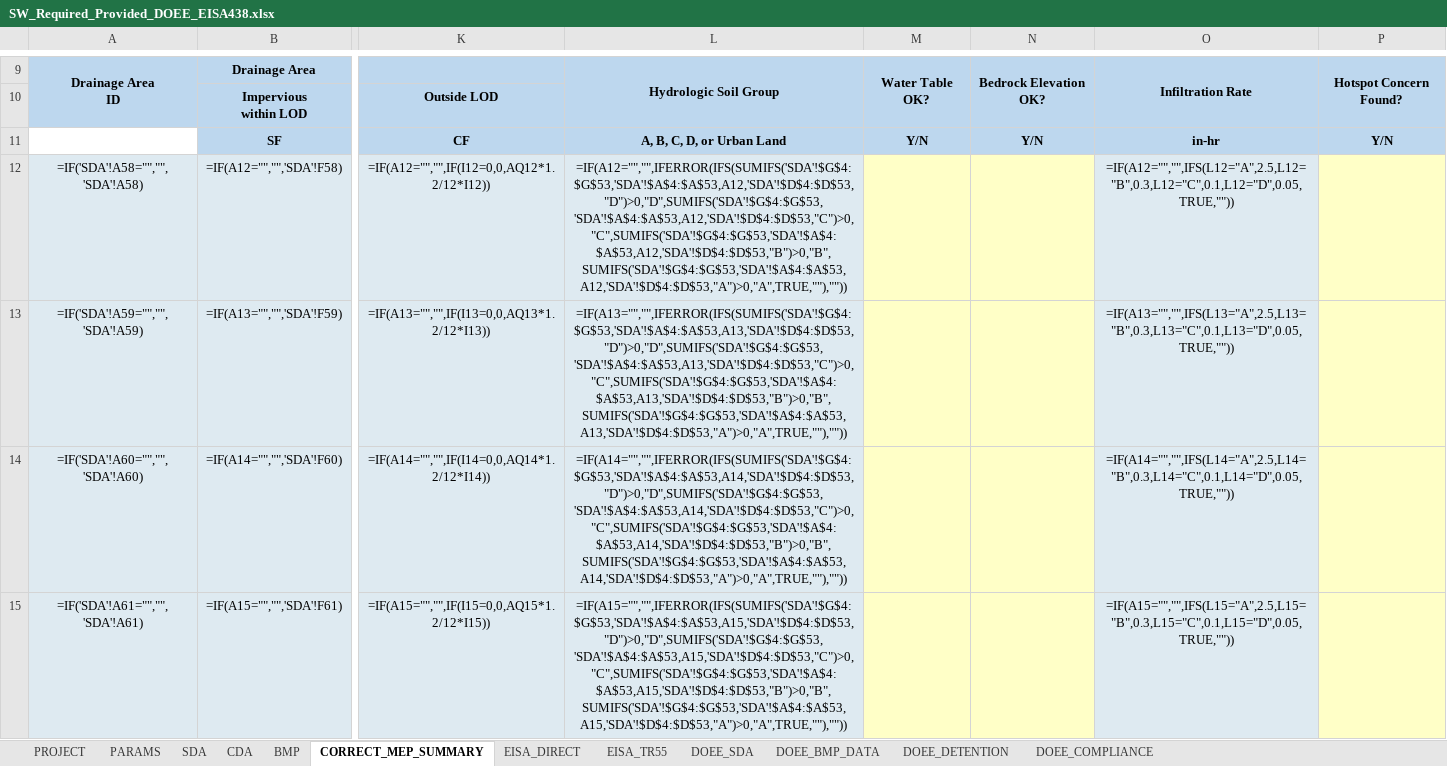
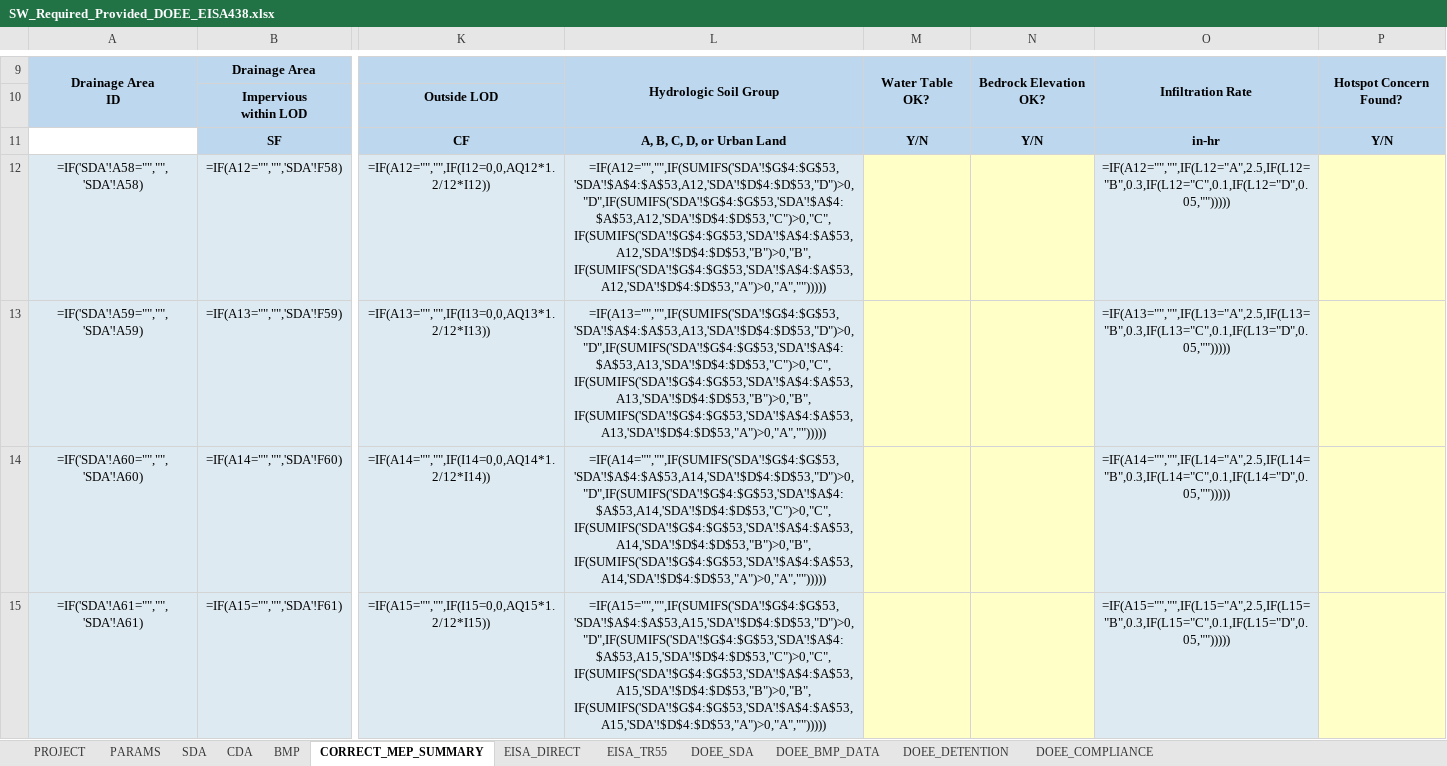
Before and after one commit to khnguyen88/ddot_doee_swm_guidelines_2026_v1, an Excel workbook: SW_Required_Provided_DOEE_EISA438.xlsx, sheet CORRECT_MEP_SUMMARY, drawn as a sheet; only a part is shown, gaps mark what is left out; values as stored, in another font and other column widths than the file's, no borders; formulas without a stored value are shown as written; the diff covers the shown part only; the diff names each change by its address in the sheet, - before the commit and + after, or states it on an @@ line.

```diff
--- a/SW_Required_Provided_DOEE_EISA438.xlsx (sheet CORRECT_MEP_SUMMARY)
+++ b/SW_Required_Provided_DOEE_EISA438.xlsx (sheet CORRECT_MEP_SUMMARY)
-L12: =IF(A12="","",IFERROR(IFS(SUMIFS('SDA'!$G$4:$G$53,'SDA'!$A$4:$A$53,A12,'SDA'!$D$4:$D$53,"D")>0,"D",SUMIFS('SDA'!$G$4:$G$53,'SDA'!$A$4:$A$53,A12,'SDA'!$D$4:$D$53,"C")>0,"C",SUMIFS('SDA'!$G$4:$G$53,'SDA'!$A$4:$A$53,A12,'SDA'!$D$4:$D$53,"B")>0,"B",SUMIFS('SDA'!$G$4:$G$53,'SDA'!$A$4:$A$53,A12,'SDA'!$D$4:$D$53,"A")>0,"A",TRUE,""),""))
+L12: =IF(A12="","",IF(SUMIFS('SDA'!$G$4:$G$53,'SDA'!$A$4:$A$53,A12,'SDA'!$D$4:$D$53,"D")>0,"D",IF(SUMIFS('SDA'!$G$4:$G$53,'SDA'!$A$4:$A$53,A12,'SDA'!$D$4:$D$53,"C")>0,"C",IF(SUMIFS('SDA'!$G$4:$G$53,'SDA'!$A$4:$A$53,A12,'SDA'!$D$4:$D$53,"B")>0,"B",IF(SUMIFS('SDA'!$G$4:$G$53,'SDA'!$A$4:$A$53,A12,'SDA'!$D$4:$D$53,"A")>0,"A","")))))
-O12: =IF(A12="","",IFS(L12="A",2.5,L12="B",0.3,L12="C",0.1,L12="D",0.05,TRUE,""))
+O12: =IF(A12="","",IF(L12="A",2.5,IF(L12="B",0.3,IF(L12="C",0.1,IF(L12="D",0.05,"")))))
-L13: =IF(A13="","",IFERROR(IFS(SUMIFS('SDA'!$G$4:$G$53,'SDA'!$A$4:$A$53,A13,'SDA'!$D$4:$D$53,"D")>0,"D",SUMIFS('SDA'!$G$4:$G$53,'SDA'!$A$4:$A$53,A13,'SDA'!$D$4:$D$53,"C")>0,"C",SUMIFS('SDA'!$G$4:$G$53,'SDA'!$A$4:$A$53,A13,'SDA'!$D$4:$D$53,"B")>0,"B",SUMIFS('SDA'!$G$4:$G$53,'SDA'!$A$4:$A$53,A13,'SDA'!$D$4:$D$53,"A")>0,"A",TRUE,""),""))
+L13: =IF(A13="","",IF(SUMIFS('SDA'!$G$4:$G$53,'SDA'!$A$4:$A$53,A13,'SDA'!$D$4:$D$53,"D")>0,"D",IF(SUMIFS('SDA'!$G$4:$G$53,'SDA'!$A$4:$A$53,A13,'SDA'!$D$4:$D$53,"C")>0,"C",IF(SUMIFS('SDA'!$G$4:$G$53,'SDA'!$A$4:$A$53,A13,'SDA'!$D$4:$D$53,"B")>0,"B",IF(SUMIFS('SDA'!$G$4:$G$53,'SDA'!$A$4:$A$53,A13,'SDA'!$D$4:$D$53,"A")>0,"A","")))))
-O13: =IF(A13="","",IFS(L13="A",2.5,L13="B",0.3,L13="C",0.1,L13="D",0.05,TRUE,""))
+O13: =IF(A13="","",IF(L13="A",2.5,IF(L13="B",0.3,IF(L13="C",0.1,IF(L13="D",0.05,"")))))
-L14: =IF(A14="","",IFERROR(IFS(SUMIFS('SDA'!$G$4:$G$53,'SDA'!$A$4:$A$53,A14,'SDA'!$D$4:$D$53,"D")>0,"D",SUMIFS('SDA'!$G$4:$G$53,'SDA'!$A$4:$A$53,A14,'SDA'!$D$4:$D$53,"C")>0,"C",SUMIFS('SDA'!$G$4:$G$53,'SDA'!$A$4:$A$53,A14,'SDA'!$D$4:$D$53,"B")>0,"B",SUMIFS('SDA'!$G$4:$G$53,'SDA'!$A$4:$A$53,A14,'SDA'!$D$4:$D$53,"A")>0,"A",TRUE,""),""))
+L14: =IF(A14="","",IF(SUMIFS('SDA'!$G$4:$G$53,'SDA'!$A$4:$A$53,A14,'SDA'!$D$4:$D$53,"D")>0,"D",IF(SUMIFS('SDA'!$G$4:$G$53,'SDA'!$A$4:$A$53,A14,'SDA'!$D$4:$D$53,"C")>0,"C",IF(SUMIFS('SDA'!$G$4:$G$53,'SDA'!$A$4:$A$53,A14,'SDA'!$D$4:$D$53,"B")>0,"B",IF(SUMIFS('SDA'!$G$4:$G$53,'SDA'!$A$4:$A$53,A14,'SDA'!$D$4:$D$53,"A")>0,"A","")))))
-O14: =IF(A14="","",IFS(L14="A",2.5,L14="B",0.3,L14="C",0.1,L14="D",0.05,TRUE,""))
+O14: =IF(A14="","",IF(L14="A",2.5,IF(L14="B",0.3,IF(L14="C",0.1,IF(L14="D",0.05,"")))))
-L15: =IF(A15="","",IFERROR(IFS(SUMIFS('SDA'!$G$4:$G$53,'SDA'!$A$4:$A$53,A15,'SDA'!$D$4:$D$53,"D")>0,"D",SUMIFS('SDA'!$G$4:$G$53,'SDA'!$A$4:$A$53,A15,'SDA'!$D$4:$D$53,"C")>0,"C",SUMIFS('SDA'!$G$4:$G$53,'SDA'!$A$4:$A$53,A15,'SDA'!$D$4:$D$53,"B")>0,"B",SUMIFS('SDA'!$G$4:$G$53,'SDA'!$A$4:$A$53,A15,'SDA'!$D$4:$D$53,"A")>0,"A",TRUE,""),""))
+L15: =IF(A15="","",IF(SUMIFS('SDA'!$G$4:$G$53,'SDA'!$A$4:$A$53,A15,'SDA'!$D$4:$D$53,"D")>0,"D",IF(SUMIFS('SDA'!$G$4:$G$53,'SDA'!$A$4:$A$53,A15,'SDA'!$D$4:$D$53,"C")>0,"C",IF(SUMIFS('SDA'!$G$4:$G$53,'SDA'!$A$4:$A$53,A15,'SDA'!$D$4:$D$53,"B")>0,"B",IF(SUMIFS('SDA'!$G$4:$G$53,'SDA'!$A$4:$A$53,A15,'SDA'!$D$4:$D$53,"A")>0,"A","")))))
-O15: =IF(A15="","",IFS(L15="A",2.5,L15="B",0.3,L15="C",0.1,L15="D",0.05,TRUE,""))
+O15: =IF(A15="","",IF(L15="A",2.5,IF(L15="B",0.3,IF(L15="C",0.1,IF(L15="D",0.05,"")))))
```
Also changed, not shown: 58 edited cells elsewhere in this sheet, sheet BMP, 3 other files.
